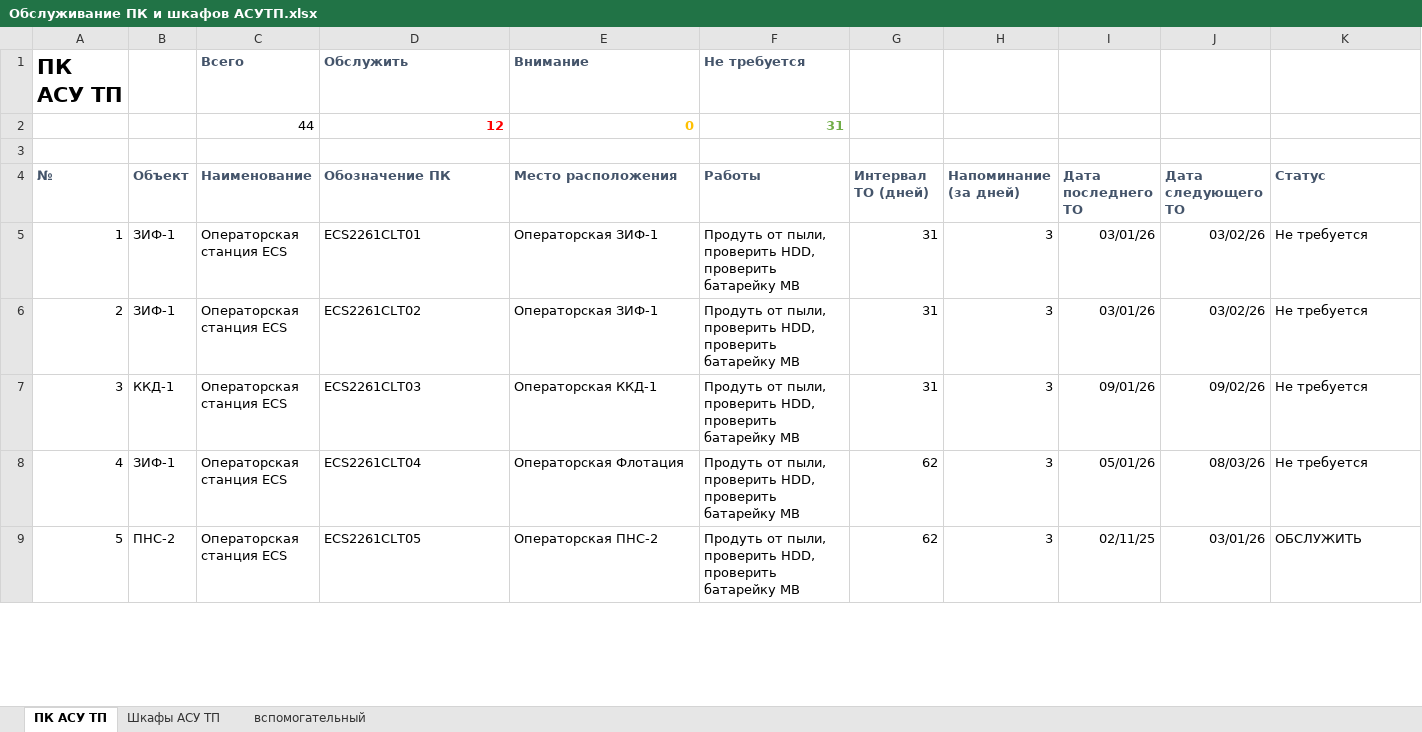
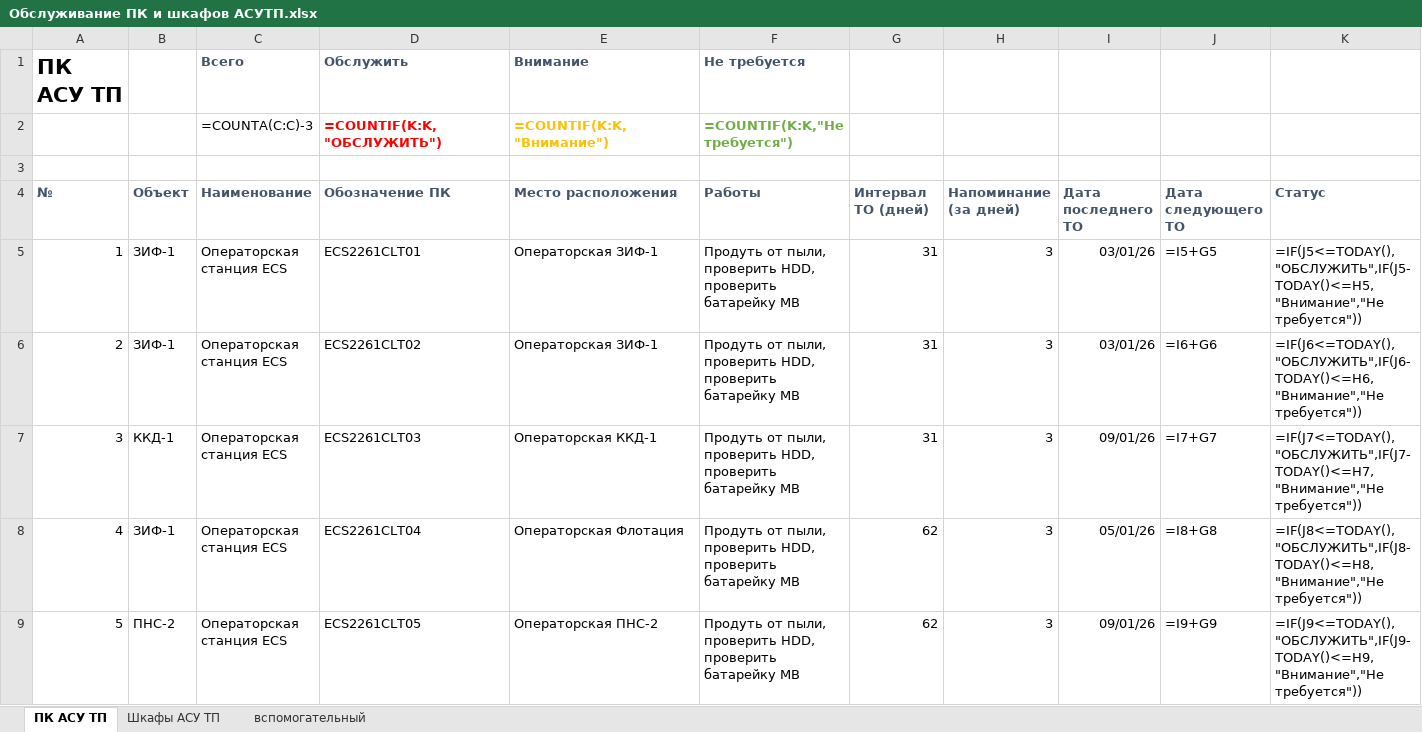
Before and after one commit to SemonoffArt/maintenance_alert, an Excel workbook: Обслуживание ПК и шкафов АСУТП.xlsx, sheet ПК АСУ ТП, drawn as a sheet; only a part is shown; values as stored, in another font and other column widths than the file's, no borders; formulas without a stored value are shown as written; conditional formats not drawn; removed rows and columns are numbered as before the commit, all else as after; the diff covers the shown part only; the diff names each change by its address in the sheet, - before the commit and + after, or states it on an @@ line.

```diff
--- a/Обслуживание ПК и шкафов АСУТП.xlsx (sheet ПК АСУ ТП)
+++ b/Обслуживание ПК и шкафов АСУТП.xlsx (sheet ПК АСУ ТП)
-row 2:  |  | 44 | 12 | 0 | 31
+row 2:  |  | =COUNTA(C:C)-3 | =COUNTIF(K:K,"ОБСЛУЖИТЬ") | =COUNTIF(K:K,"Внимание") | =COUNTIF(K:K,"Не требуется")
-J5 (Дата следующего ТО): 03/02/26
+J5 (Дата следующего ТО): =I5+G5
-K5 (Статус): Не требуется
+K5 (Статус): =IF(J5<=TODAY(),"ОБСЛУЖИТЬ",IF(J5-TODAY()<=H5,"Внимание","Не требуется"))
-J6 (Дата следующего ТО): 03/02/26
+J6 (Дата следующего ТО): =I6+G6
-K6 (Статус): Не требуется
+K6 (Статус): =IF(J6<=TODAY(),"ОБСЛУЖИТЬ",IF(J6-TODAY()<=H6,"Внимание","Не требуется"))
-J7 (Дата следующего ТО): 09/02/26
+J7 (Дата следующего ТО): =I7+G7
-K7 (Статус): Не требуется
+K7 (Статус): =IF(J7<=TODAY(),"ОБСЛУЖИТЬ",IF(J7-TODAY()<=H7,"Внимание","Не требуется"))
-J8 (Дата следующего ТО): 08/03/26
+J8 (Дата следующего ТО): =I8+G8
-K8 (Статус): Не требуется
+K8 (Статус): =IF(J8<=TODAY(),"ОБСЛУЖИТЬ",IF(J8-TODAY()<=H8,"Внимание","Не требуется"))
-I9 (Дата последнего ТО): 02/11/25
+I9 (Дата последнего ТО): 09/01/26
-J9 (Дата следующего ТО): 03/01/26
+J9 (Дата следующего ТО): =I9+G9
-K9 (Статус): ОБСЛУЖИТЬ
+K9 (Статус): =IF(J9<=TODAY(),"ОБСЛУЖИТЬ",IF(J9-TODAY()<=H9,"Внимание","Не требуется"))
```
Also changed, not shown: 52 added rows and 80 edited cells elsewhere in this sheet, sheet Шкафы АСУ ТП, formulas that keep their value, hidden cells, 5 other files.
